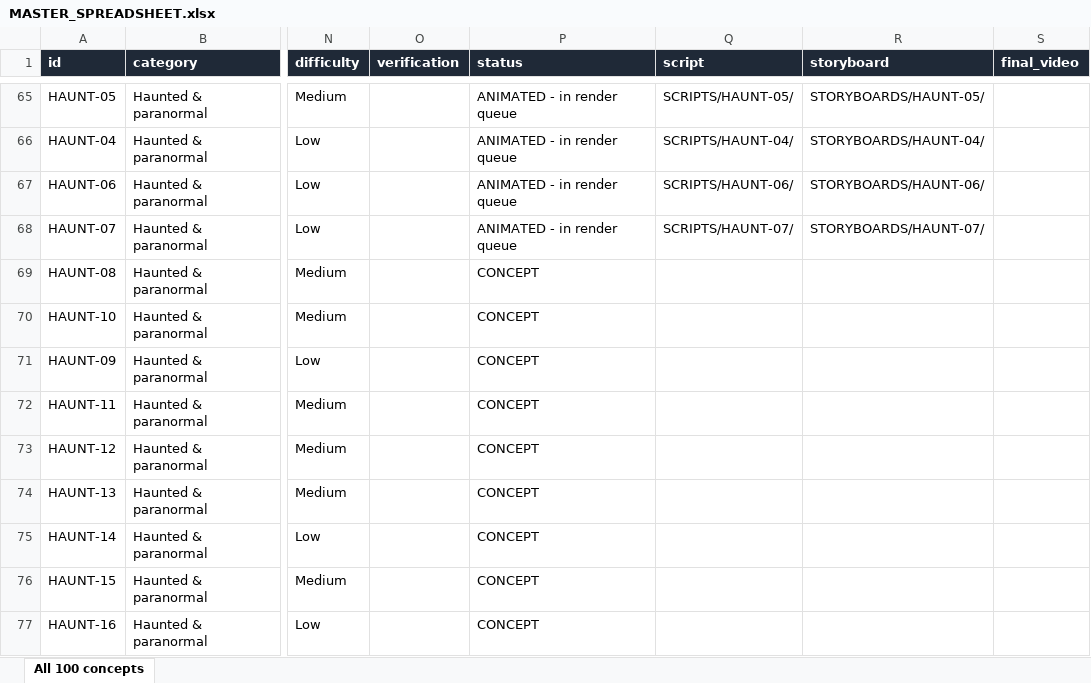
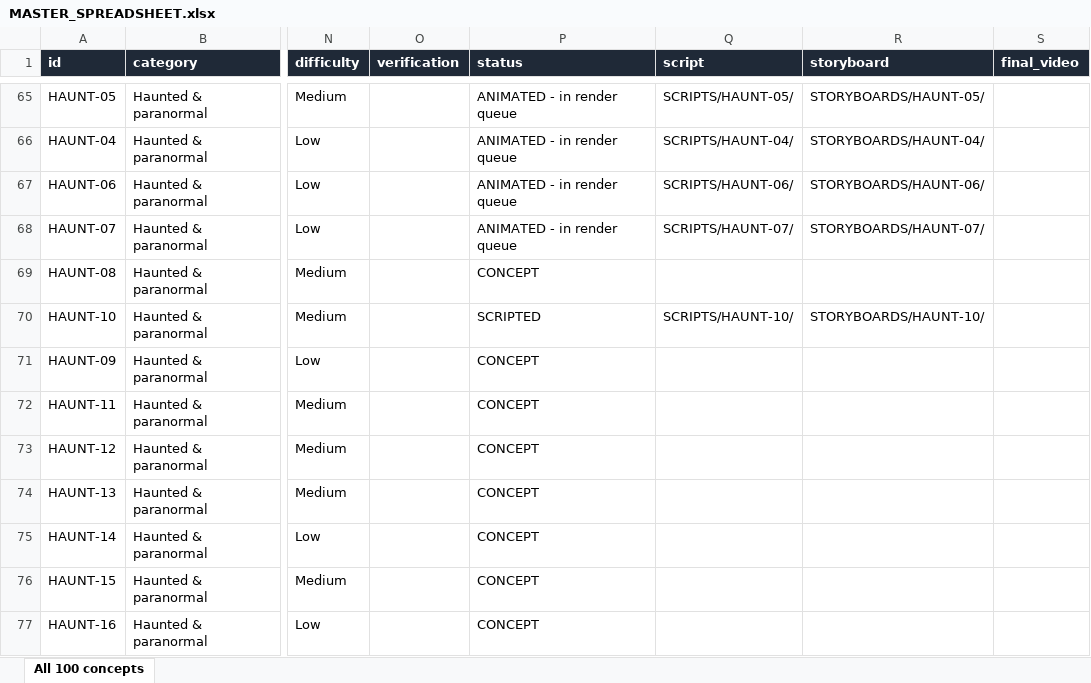
Before and after one commit to ahakri/ngl, an Excel workbook: YOUTUBE_ANIMATION_STUDIO/PROJECT_TRACKER/MASTER_SPREADSHEET.xlsx, sheet All 100 concepts, drawn as a sheet; only a part is shown, gaps mark what is left out; values as stored, in another font and other column widths than the file's, no borders; the diff names each change by its address in the sheet, - before the commit and + after, or states it on an @@ line.

```diff
--- a/YOUTUBE_ANIMATION_STUDIO/PROJECT_TRACKER/MASTER_SPREADSHEET.xlsx (sheet All 100 concepts)
+++ b/YOUTUBE_ANIMATION_STUDIO/PROJECT_TRACKER/MASTER_SPREADSHEET.xlsx (sheet All 100 concepts)
-P70 (status): CONCEPT
+P70 (status): SCRIPTED
-Q70 (script): (empty)
+Q70 (script): SCRIPTS/HAUNT-10/
-R70 (storyboard): (empty)
+R70 (storyboard): STORYBOARDS/HAUNT-10/
```
Also changed, not shown: 41 other files.
